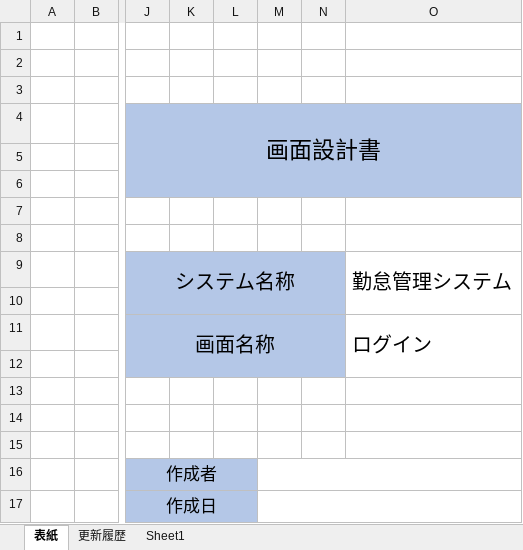
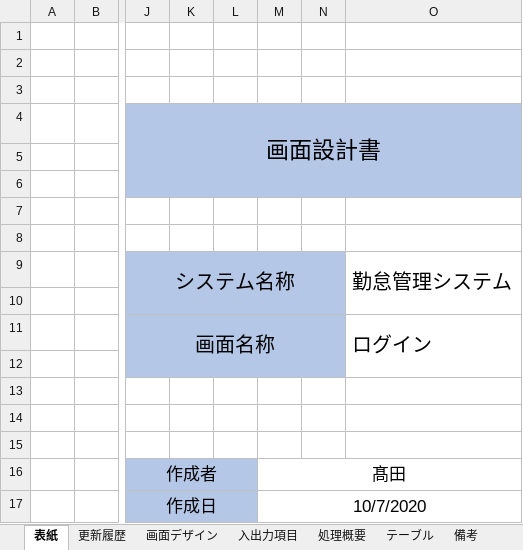
Before and after one commit to senshinsoft/ss-kintai, an Excel workbook: docs/画面設計図/【勤怠管理システム_画面設計書】KK01001_ログイン画面.xlsx, sheet 表紙, drawn as a sheet; only a part is shown, gaps mark what is left out; values as stored, in another font and other column widths than the file's, no borders; the diff names each change by its address in the sheet, - before the commit and + after, or states it on an @@ line.

```diff
--- a/docs/画面設計図/【勤怠管理システム_画面設計書】KK01001_ログイン画面.xlsx (sheet 表紙)
+++ b/docs/画面設計図/【勤怠管理システム_画面設計書】KK01001_ログイン画面.xlsx (sheet 表紙)
-sheet tab: Sheet1
+sheet tab: 画面デザイン
+sheet tab: 入出力項目
+sheet tab: 処理概要
+sheet tab: テーブル
+sheet tab: 備考
-M16: (empty)
+M16: 髙田
-M17: (empty)
+M17: 10/7/2020
```
Also changed, not shown: sheet 画面デザイン, sheet 更新履歴.
